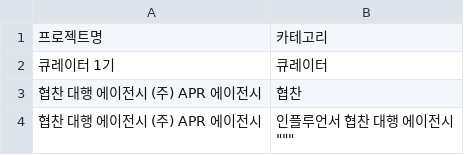
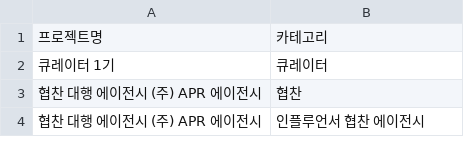
Before and after one commit to ysbaek-code/MKT_Movementlab, a CSV file: categories.csv, drawn as a sheet.

Commit message:
카테고리 갱신: 협찬 대행 에이전시 (주) APR 에이전시

```diff
--- a/categories.csv
+++ b/categories.csv
@@ -4,4 +4,2 @@
 협찬 대행 에이전시 (주) APR 에이전시,협찬
-협찬 대행 에이전시 (주) APR 에이전시,"인플루언서 협찬 대행 에이전시
-""""""
-"
+협찬 대행 에이전시 (주) APR 에이전시,인플루언서 협찬 에이전시
```
